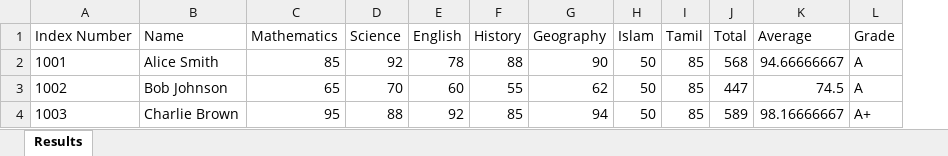
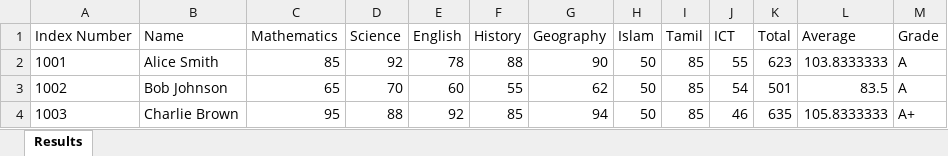
Before and after one commit to onlineformsins-art/result, an Excel workbook: results.xlsx, sheet Results, drawn as a sheet; values as stored, in another font and other column widths than the file's, no borders; addresses are those after the commit; the diff names each change by its address in the sheet, - before the commit and + after, or states it on an @@ line.

Commit message:
Add files via upload

```diff
--- a/results.xlsx (sheet Results)
+++ b/results.xlsx (sheet Results)
+column J (ICT), rows 2-4: 55 | 54 | 46
-K2 (Total): 568
+K2 (Total): 623
-L2 (Average): 94.66666667
+L2 (Average): 103.8333333
-K3 (Total): 447
+K3 (Total): 501
-L3 (Average): 74.5
+L3 (Average): 83.5
-K4 (Total): 589
+K4 (Total): 635
-L4 (Average): 98.16666667
+L4 (Average): 105.8333333
```
